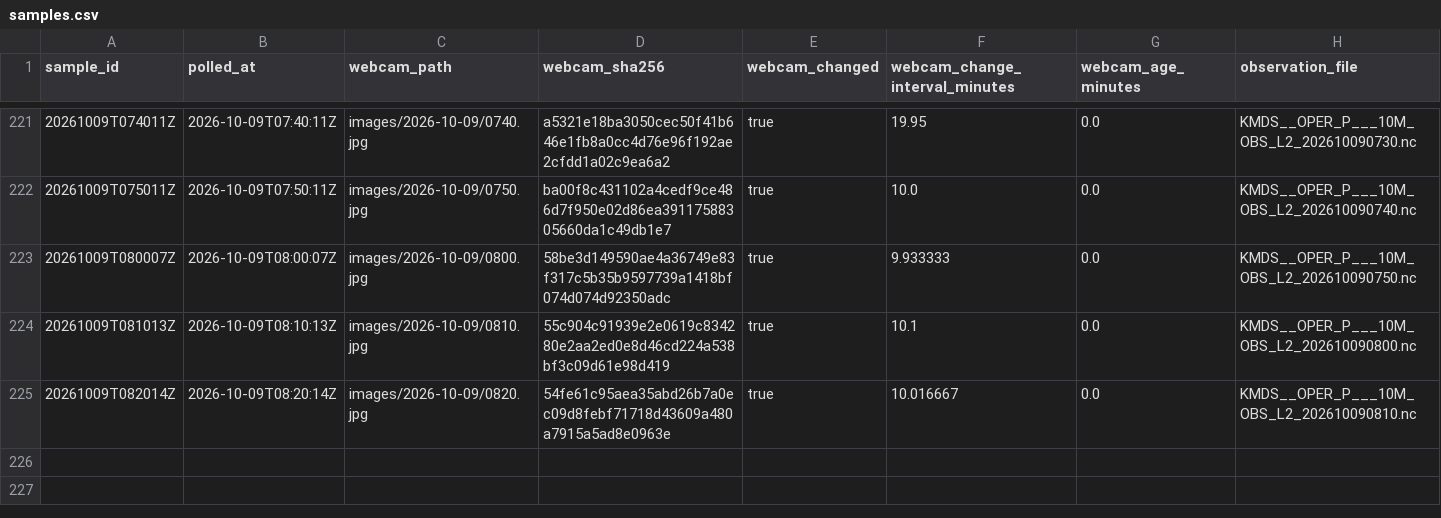
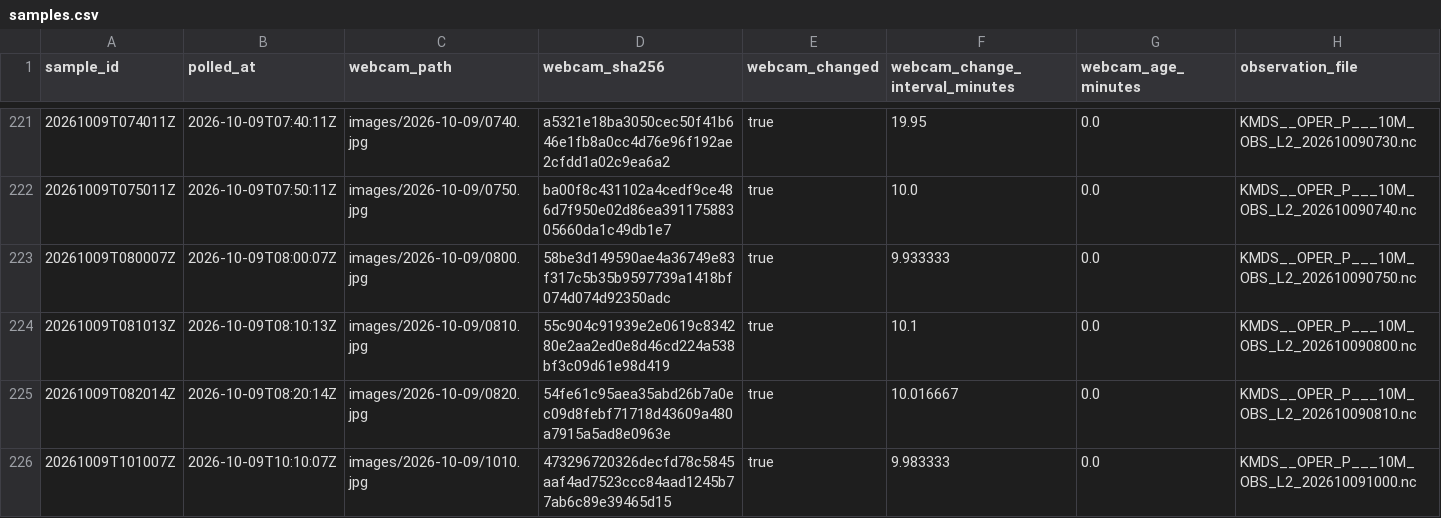
Before and after one commit to mathijshenquet/motregen, a CSV file: tools/skywatch/data/samples.csv, drawn as a sheet; only a part is shown, gaps mark what is left out; rows hold the shown columns only; the diff names each change by its address in the sheet, - before the commit and + after, or states it on an @@ line.

```diff
--- a/tools/skywatch/data/samples.csv
+++ b/tools/skywatch/data/samples.csv
+row 226: 20261009T101007Z | 2026-10-09T10:10:07Z | images/2026-10-09/1010.jpg | 473296720326decfd78c5845aaf4ad7523ccc84aad1245b77ab6c89e39465d15 | true | 9.983333 | 0.0 | KMDS__OPER_P___10M_OBS_L2_202610091000.nc
```
Also changed, not shown: 1 other file.
